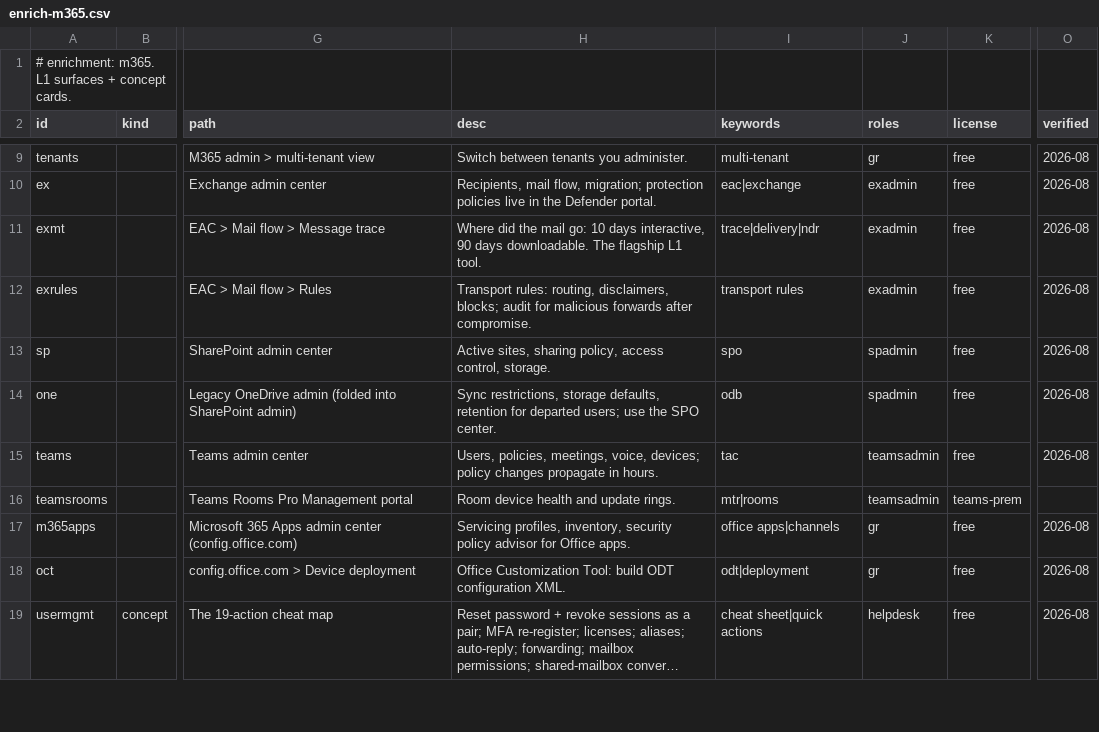
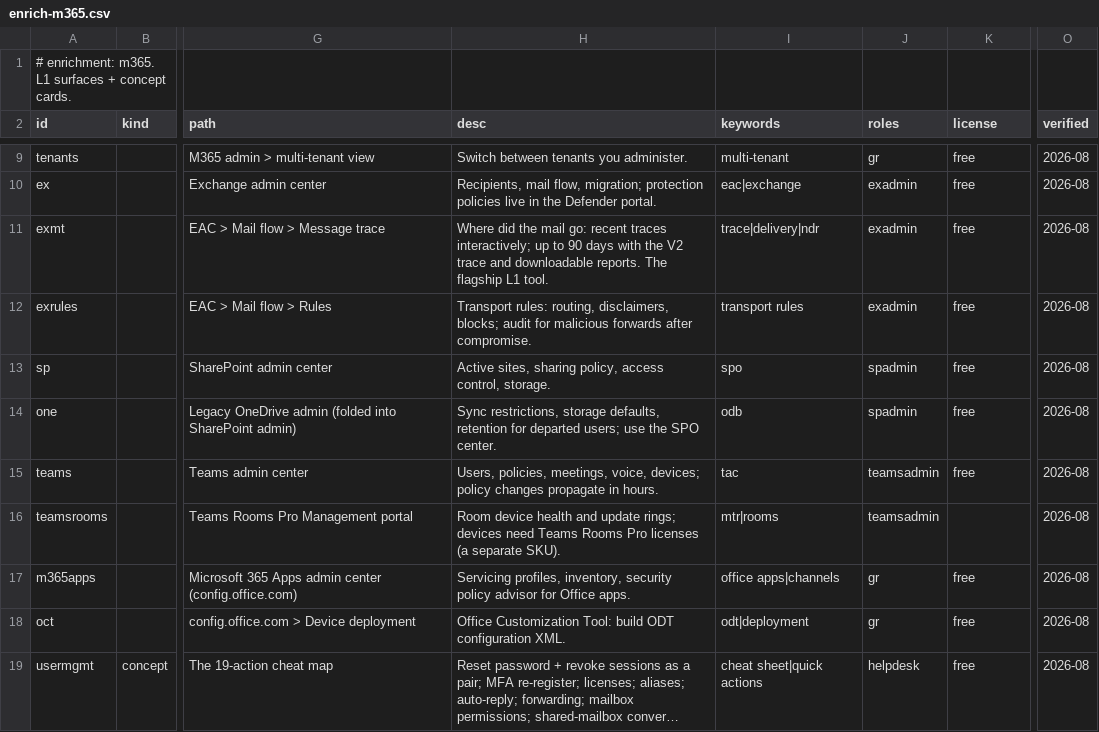
Before and after one commit to Compyra/ms.labidi.eu, a CSV file: content/enrich-m365.csv, drawn as a sheet; only a part is shown, gaps mark what is left out; long unchanged cells end in …; the diff names each change by its address in the sheet, - before the commit and + after, or states it on an @@ line.

Commit message:
Accuracy audit (13 corrections: MDO roles, Rooms Pro SKU, trace V2, SSPR nuance) + phase 5 prep (library pipeline, 8+8 verified seeds, tolerant gates, v=7)

```diff
--- a/content/enrich-m365.csv
+++ b/content/enrich-m365.csv
-H11 (desc): …mail go: 10 days interactive, 90 days downloadable. The flagship…
+H11 (desc): …mail go: recent traces interactively; up to 90 days with the V2 trace and downloadable reports. The flagship…
-H16 (desc): …and update rings.
+H16 (desc): …and update rings; devices need Teams Rooms Pro licenses (a separate SKU).
-K16 (license): teams-prem
+K16 (license): (empty)
-O16 (verified): (empty)
+O16 (verified): 2026-08
```
Also changed, not shown: content/enrich-defender.csv, content/enrich-entra.csv, 23 other files.
